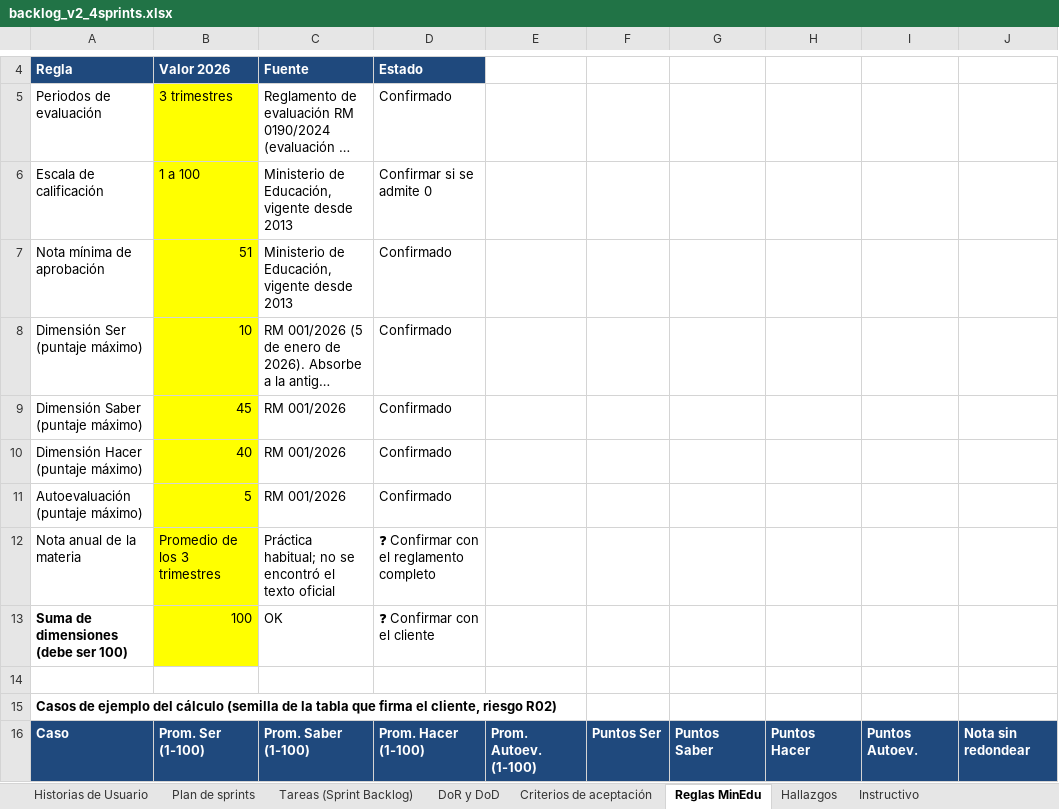
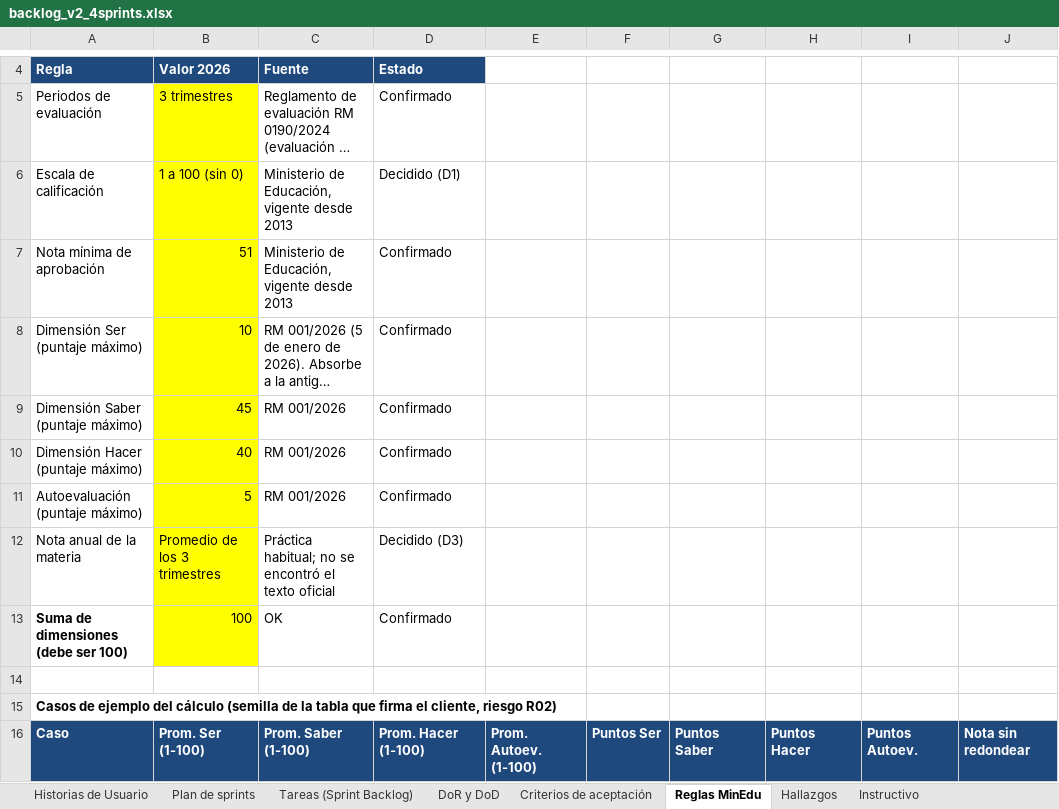
Before and after one commit to lujan-99/calisfacu, an Excel workbook: docs/backlog/backlog_v2_4sprints.xlsx, sheet Reglas MinEdu, drawn as a sheet; only a part is shown, gaps mark what is left out; long unchanged cells end in …; values as stored, in another font and other column widths than the file's, no borders; the diff names each change by its address in the sheet, - before the commit and + after, or states it on an @@ line.

Commit message:
docs(docs): registrar las decisiones D1 a D7 sobre las reglas abiertas
Escala de 1 a 100 sin 0, redondeo 0,5 hacia arriba, nota anual como promedio de los trimestres, dimensión sin notas
como pendiente, licencias como asistencia, riesgo con asistencia menor que 80 % y avisos en el sistema y por correo.
Se actualizan el Excel del backlog, el generador, las historias, el SRS y el ADR-0004.

Refs: T-004

```diff
--- a/docs/backlog/backlog_v2_4sprints.xlsx (sheet Reglas MinEdu)
+++ b/docs/backlog/backlog_v2_4sprints.xlsx (sheet Reglas MinEdu)
-B6: 1 a 100
+B6: 1 a 100 (sin 0)
-D6: Confirmar si se admite 0
+D6: Decidido (D1)
-D12: ❓ Confirmar con el reglamento completo
+D12: Decidido (D3)
-D13: ❓ Confirmar con el cliente
+D13: Confirmado
```
Also changed, not shown: sheet DoR y DoD, sheet Criterios de aceptación, sheet Historias de Usuario, 27 other files.
